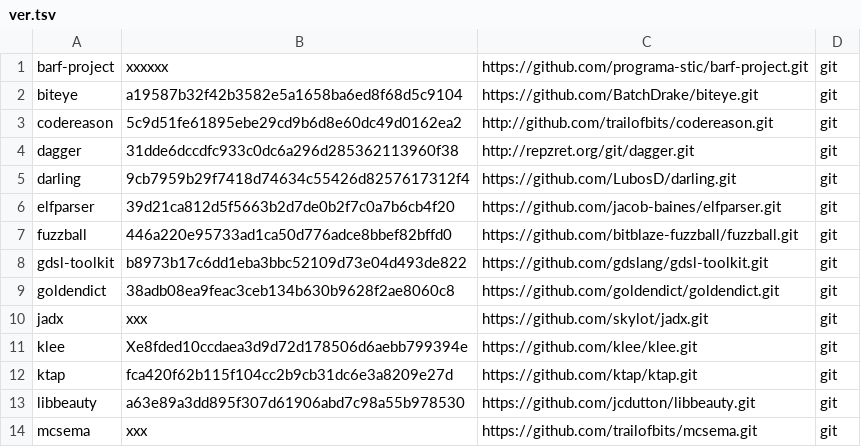
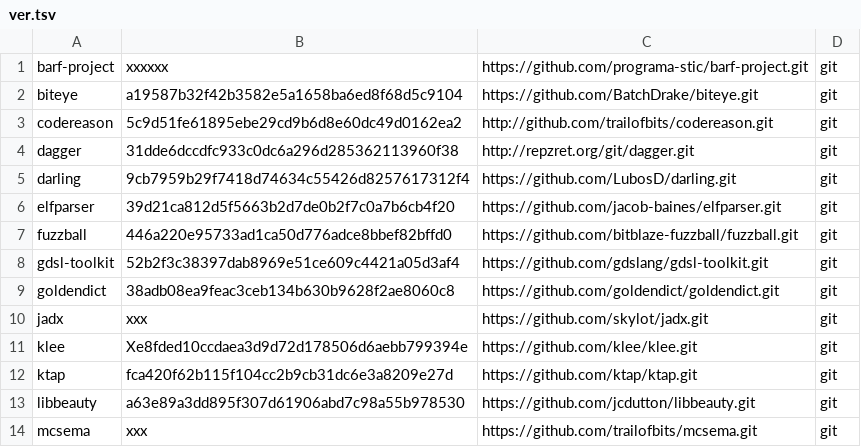
Before and after one commit to iNarcissuss/zzz, a TSV file: ver.tsv, drawn as a sheet; only a part is shown.

Commit message:
gdsl-toolkit_2016-04-22-15:28

```diff
--- a/ver.tsv
+++ b/ver.tsv
@@ -7,3 +7,3 @@ elfparser	39d21ca812d5f5663b2d7de0b2f7c0a7b6cb4f20	https://github.com/jacob-bain
 fuzzball	446a220e95733ad1ca50d776adce8bbef82bffd0	https://github.com/bitblaze-fuzzball/fuzzball.git	git
-gdsl-toolkit	b8973b17c6dd1eba3bbc52109d73e04d493de822	https://github.com/gdslang/gdsl-toolkit.git	git
+gdsl-toolkit	52b2f3c38397dab8969e51ce609c4421a05d3af4	https://github.com/gdslang/gdsl-toolkit.git	git
 goldendict	38adb08ea9feac3ceb134b630b9628f2ae8060c8	https://github.com/goldendict/goldendict.git	git
```
